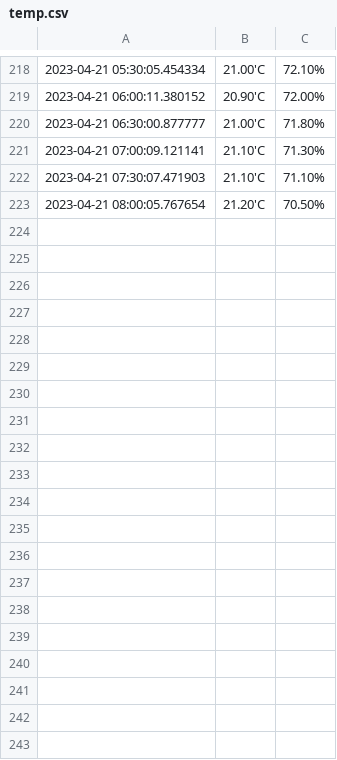
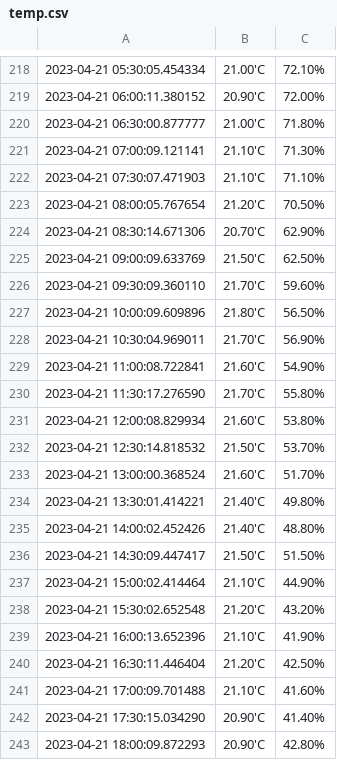
Before and after one commit to petartotev/PT_Library_Python_RandomHelpersForPi, a CSV file: projects/PythonUsingVisualStudio/pythotev_project_read_data_from_csv_file/res/temp.csv, drawn as a sheet; only a part is shown, gaps mark what is left out; the diff covers the shown part only.

Commit message:
New data added. Matplotlib pie

```diff
--- a/projects/PythonUsingVisualStudio/pythotev_project_read_data_from_csv_file/res/temp.csv
+++ b/projects/PythonUsingVisualStudio/pythotev_project_read_data_from_csv_file/res/temp.csv
@@ -223 +223,21 @@
 2023-04-21 08:00:05.767654,21.20'C,70.50%
+2023-04-21 08:30:14.671306,20.70'C,62.90%
+2023-04-21 09:00:09.633769,21.50'C,62.50%
+2023-04-21 09:30:09.360110,21.70'C,59.60%
+2023-04-21 10:00:09.609896,21.80'C,56.50%
+2023-04-21 10:30:04.969011,21.70'C,56.90%
+2023-04-21 11:00:08.722841,21.60'C,54.90%
+2023-04-21 11:30:17.276590,21.70'C,55.80%
+2023-04-21 12:00:08.829934,21.60'C,53.80%
+2023-04-21 12:30:14.818532,21.50'C,53.70%
+2023-04-21 13:00:00.368524,21.60'C,51.70%
+2023-04-21 13:30:01.414221,21.40'C,49.80%
+2023-04-21 14:00:02.452426,21.40'C,48.80%
+2023-04-21 14:30:09.447417,21.50'C,51.50%
+2023-04-21 15:00:02.414464,21.10'C,44.90%
+2023-04-21 15:30:02.652548,21.20'C,43.20%
+2023-04-21 16:00:13.652396,21.10'C,41.90%
+2023-04-21 16:30:11.446404,21.20'C,42.50%
+2023-04-21 17:00:09.701488,21.10'C,41.60%
+2023-04-21 17:30:15.034290,20.90'C,41.40%
+2023-04-21 18:00:09.872293,20.90'C,42.80%
```
Also changed, not shown: 27 added rows elsewhere in this file, projects/PythonUsingVisualStudio/pythotev_project_read_data_from_csv_file/res/dust_2023-04-15_15min.csv, 8 other files.
